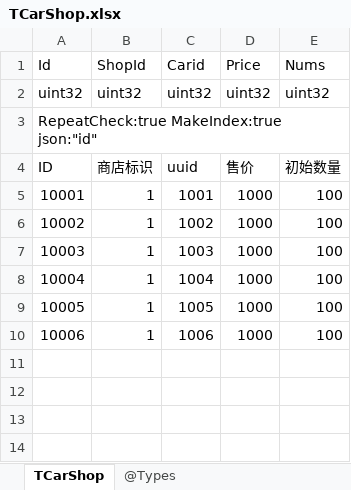
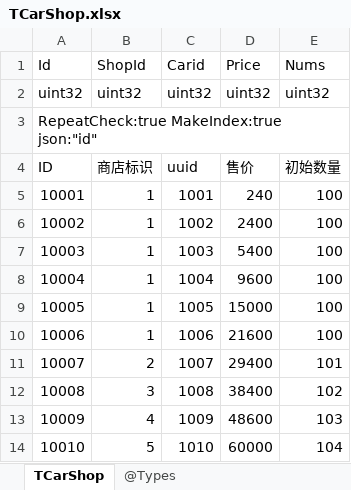
Before and after one commit to gaozhengshuang/texaspoker, an Excel workbook: docs/excel/TCarShop.xlsx, sheet TCarShop, drawn as a sheet; values as stored, in another font and other column widths than the file's, no borders; the diff names each change by its address in the sheet, - before the commit and + after, or states it on an @@ line.

Commit message:
车库商城修改

```diff
--- a/docs/excel/TCarShop.xlsx (sheet TCarShop)
+++ b/docs/excel/TCarShop.xlsx (sheet TCarShop)
-D5 (Price): 1000
+D5 (Price): 240
-D6 (Price): 1000
+D6 (Price): 2400
-D7 (Price): 1000
+D7 (Price): 5400
-D8 (Price): 1000
+D8 (Price): 9600
-D9 (Price): 1000
+D9 (Price): 15000
-D10 (Price): 1000
+D10 (Price): 21600
+row 11: 10007 | 2 | 1007 | 29400 | 101
+row 12: 10008 | 3 | 1008 | 38400 | 102
+row 13: 10009 | 4 | 1009 | 48600 | 103
+row 14: 10010 | 5 | 1010 | 60000 | 104
```
